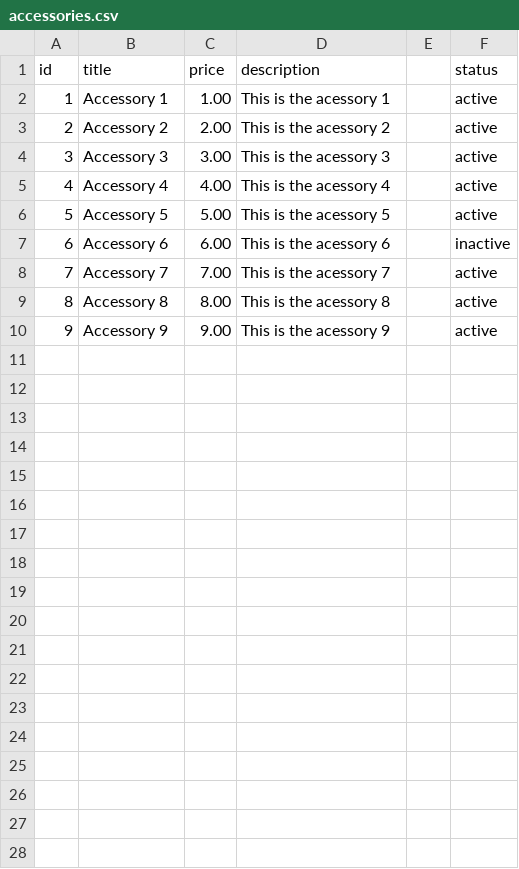
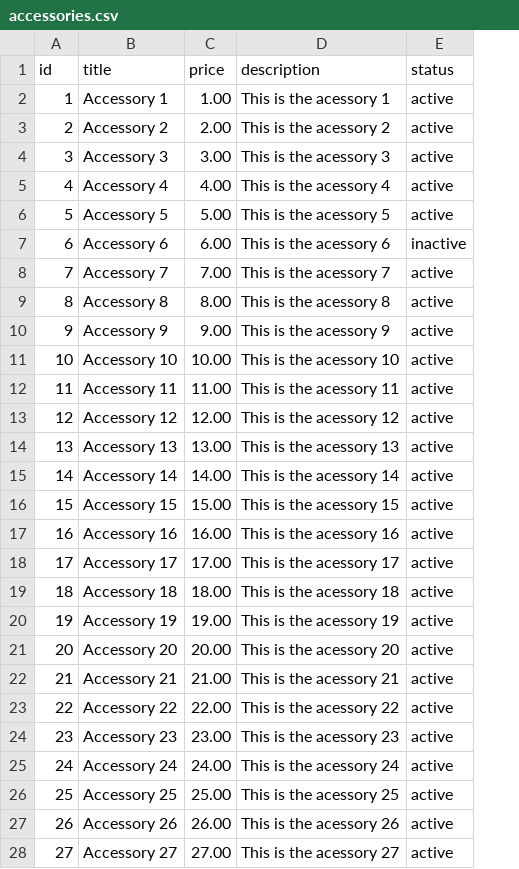
Before and after one commit to justinetroyke/bike-share, a CSV file: db/csv/accessories.csv, drawn as a sheet; only a part is shown; removed rows and columns are numbered as before the commit, all else as after; the diff covers the shown part only; the diff names each change by its address in the sheet, - before the commit and + after, or states it on an @@ line.

Commit message:
Adds more mock accessories

```diff
--- a/db/csv/accessories.csv
+++ b/db/csv/accessories.csv
-column E, empty
+row 11: 10 | Accessory 10 | 10.00 | This is the acessory 10 | active
+row 12: 11 | Accessory 11 | 11.00 | This is the acessory 11 | active
+row 13: 12 | Accessory 12 | 12.00 | This is the acessory 12 | active
+row 14: 13 | Accessory 13 | 13.00 | This is the acessory 13 | active
+row 15: 14 | Accessory 14 | 14.00 | This is the acessory 14 | active
+row 16: 15 | Accessory 15 | 15.00 | This is the acessory 15 | active
+row 17: 16 | Accessory 16 | 16.00 | This is the acessory 16 | active
+row 18: 17 | Accessory 17 | 17.00 | This is the acessory 17 | active
+row 19: 18 | Accessory 18 | 18.00 | This is the acessory 18 | active
+row 20: 19 | Accessory 19 | 19.00 | This is the acessory 19 | active
+row 21: 20 | Accessory 20 | 20.00 | This is the acessory 20 | active
+row 22: 21 | Accessory 21 | 21.00 | This is the acessory 21 | active
+row 23: 22 | Accessory 22 | 22.00 | This is the acessory 22 | active
+row 24: 23 | Accessory 23 | 23.00 | This is the acessory 23 | active
+row 25: 24 | Accessory 24 | 24.00 | This is the acessory 24 | active
+row 26: 25 | Accessory 25 | 25.00 | This is the acessory 25 | active
+row 27: 26 | Accessory 26 | 26.00 | This is the acessory 26 | active
+row 28: 27 | Accessory 27 | 27.00 | This is the acessory 27 | active
```
Also changed, not shown: 3 added rows elsewhere in this file.
